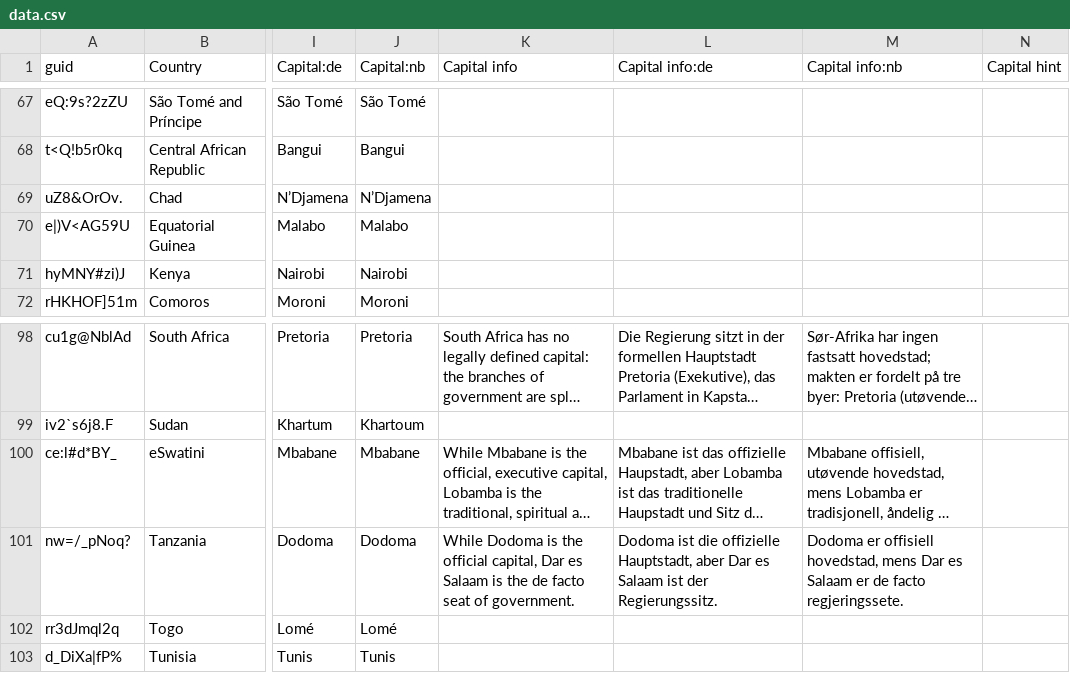
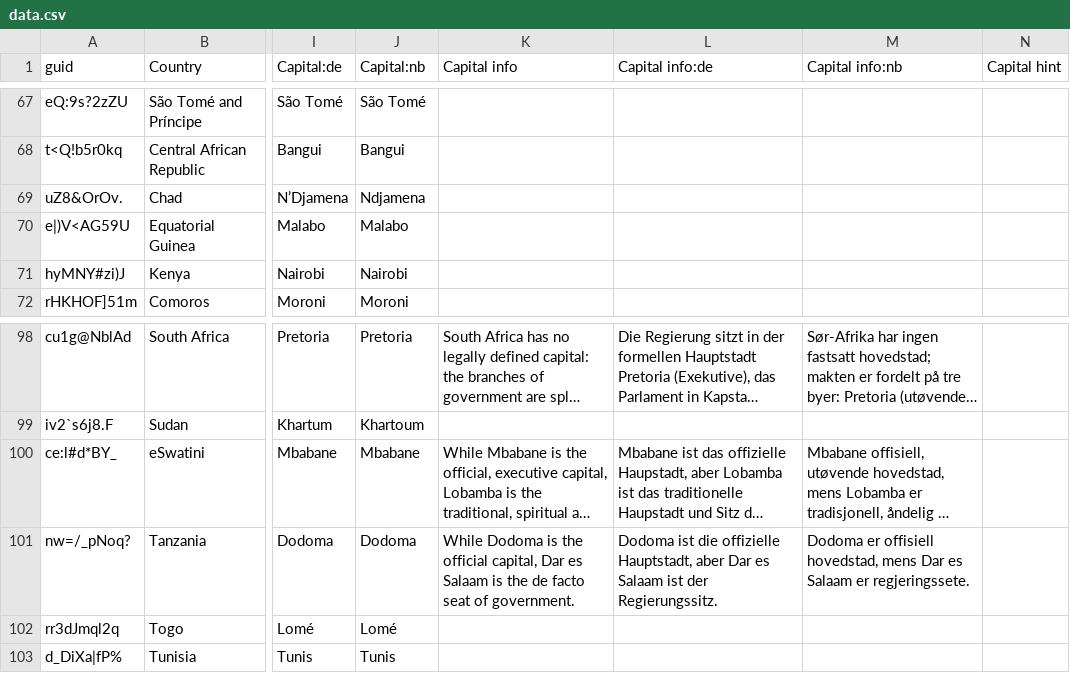
Before and after one commit to anki-geo/ultimate-geography, a CSV file: src/data.csv, drawn as a sheet; only a part is shown, gaps mark what is left out; long unchanged cells end in …; the diff names each change by its address in the sheet, - before the commit and + after, or states it on an @@ line.

Commit message:
[nb] Update spelling of Tchad's capital
Government's recommendation:
https://www.regjeringen.no/no/dokumenter/statsnavn-og-hovedsteder---t/id87858/

```diff
--- a/src/data.csv
+++ b/src/data.csv
-J69 (Capital:nb): N’Djamena
+J69 (Capital:nb): Ndjamena
-M101 (Capital info:nb): …Salaam er de facto regjeringssete.
+M101 (Capital info:nb): …Salaam er regjeringssete.
```
